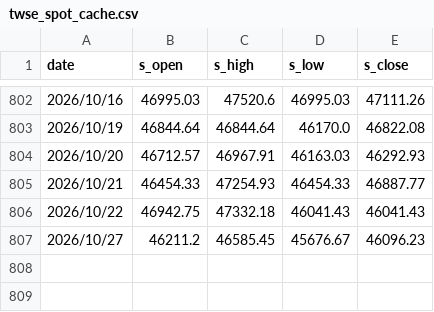
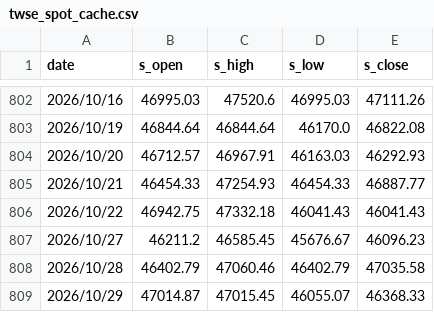
Before and after one commit to YUCHI0218/tx-amplitude, a CSV file: twse_spot_cache.csv, drawn as a sheet; only a part is shown, gaps mark what is left out.

```diff
--- a/twse_spot_cache.csv
+++ b/twse_spot_cache.csv
@@ -807 +807,3 @@ date,s_open,s_high,s_low,s_close
 2026/10/27,46211.2,46585.45,45676.67,46096.23
+2026/10/28,46402.79,47060.46,46402.79,47035.58
+2026/10/29,47014.87,47015.45,46055.07,46368.33
```
Also changed, not shown: taifex_tx_cache.csv, 1 other file.
